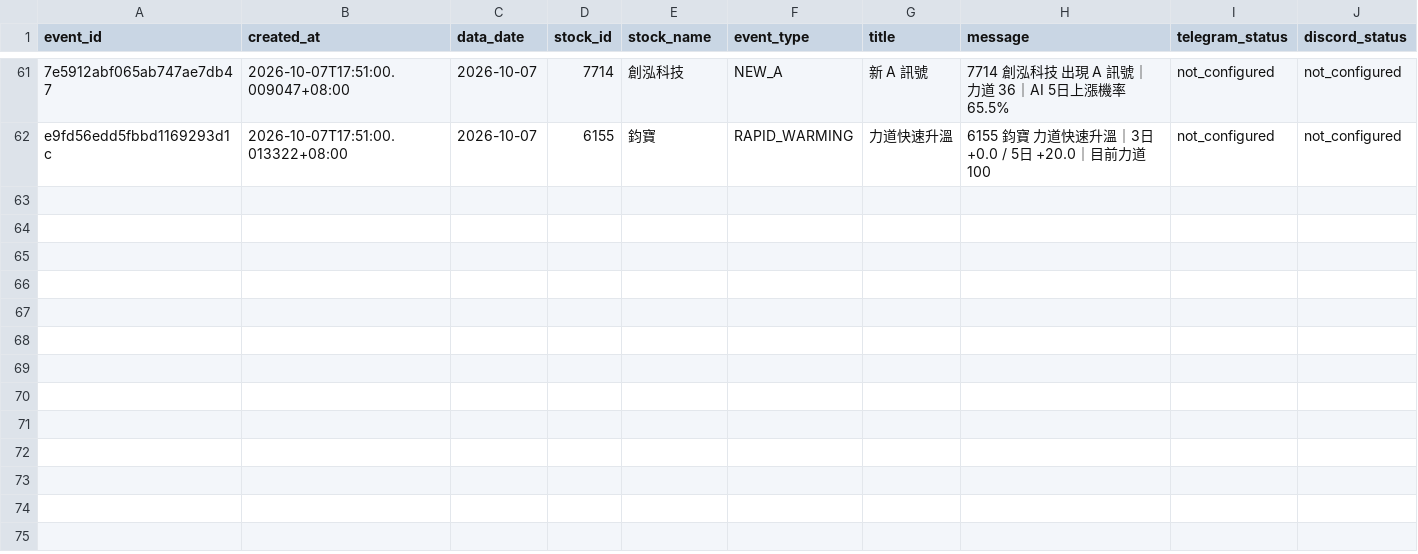
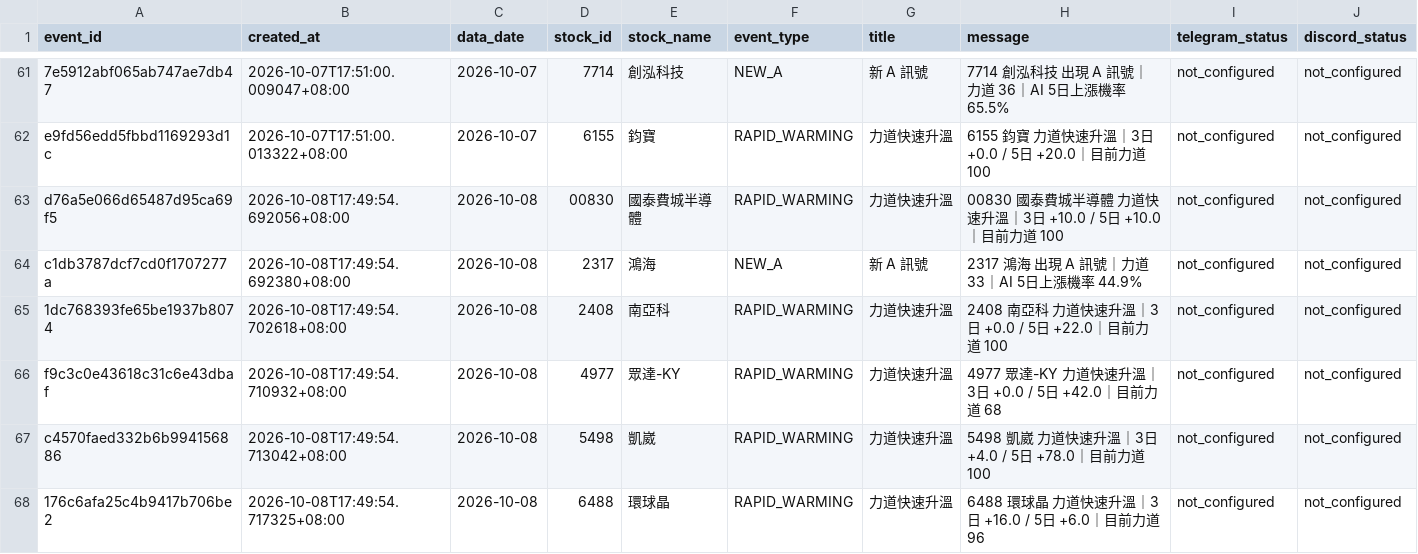
Before and after one commit to sean20040915-creator/tw-stock-ai-v1, a CSV file: data/notification_events.csv, drawn as a sheet; only a part is shown, gaps mark what is left out; the diff names each change by its address in the sheet, - before the commit and + after, or states it on an @@ line.

```diff
--- a/data/notification_events.csv
+++ b/data/notification_events.csv
+row 63: d76a5e066d65487d95ca69f5 | 2026-10-08T17:49:54.692056+08:00 | 2026-10-08 | 00830 | 國泰費城半導體 | RAPID_WARMING | 力道快速升溫 | 00830 國泰費城半導體 力道快速升溫｜3日 +10.0 / 5日 +10.0｜目前力道 100 | not_configured | not_configured
+row 64: c1db3787dcf7cd0f1707277a | 2026-10-08T17:49:54.692380+08:00 | 2026-10-08 | 2317 | 鴻海 | NEW_A | 新 A 訊號 | 2317 鴻海 出現 A 訊號｜力道 33｜AI 5日上漲機率 44.9% | not_configured | not_configured
+row 65: 1dc768393fe65be1937b8074 | 2026-10-08T17:49:54.702618+08:00 | 2026-10-08 | 2408 | 南亞科 | RAPID_WARMING | 力道快速升溫 | 2408 南亞科 力道快速升溫｜3日 +0.0 / 5日 +22.0｜目前力道 100 | not_configured | not_configured
+row 66: f9c3c0e43618c31c6e43dbaf | 2026-10-08T17:49:54.710932+08:00 | 2026-10-08 | 4977 | 眾達-KY | RAPID_WARMING | 力道快速升溫 | 4977 眾達-KY 力道快速升溫｜3日 +0.0 / 5日 +42.0｜目前力道 68 | not_configured | not_configured
+row 67: c4570faed332b6b994156886 | 2026-10-08T17:49:54.713042+08:00 | 2026-10-08 | 5498 | 凱崴 | RAPID_WARMING | 力道快速升溫 | 5498 凱崴 力道快速升溫｜3日 +4.0 / 5日 +78.0｜目前力道 100 | not_configured | not_configured
+row 68: 176c6afa25c4b9417b706be2 | 2026-10-08T17:49:54.717325+08:00 | 2026-10-08 | 6488 | 環球晶 | RAPID_WARMING | 力道快速升溫 | 6488 環球晶 力道快速升溫｜3日 +16.0 / 5日 +6.0｜目前力道 96 | not_configured | not_configured
```
Also changed, not shown: data/forward_signals.csv.
